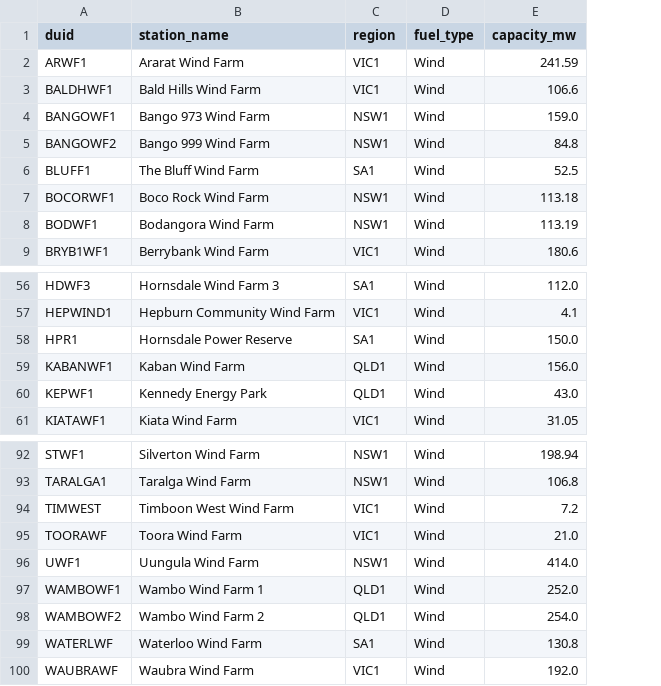
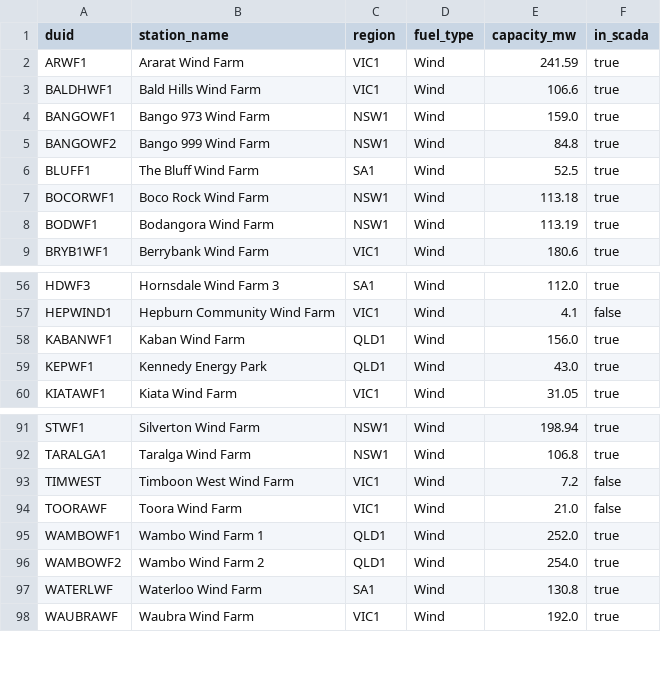
Before and after one commit to HowardXUuts/WindPowerProject_AEMO20261013, a CSV file: data/reference/wind_duids.csv, drawn as a sheet; only a part is shown, gaps mark what is left out; removed rows and columns are numbered as before the commit, all else as after; the diff names each change by its address in the sheet, - before the commit and + after, or states it on an @@ line.

```diff
--- a/data/reference/wind_duids.csv
+++ b/data/reference/wind_duids.csv
+column F (in_scada), rows 2-9: all true; rows 56-60: true | false | true | true | true; rows 91-98: true | true | false | false | true | true | true | true
-row 58: HPR1 | Hornsdale Power Reserve | SA1 | Wind | 150.0
-row 96: UWF1 | Uungula Wind Farm | NSW1 | Wind | 414.0
```
Also changed, not shown: 1 other file.
